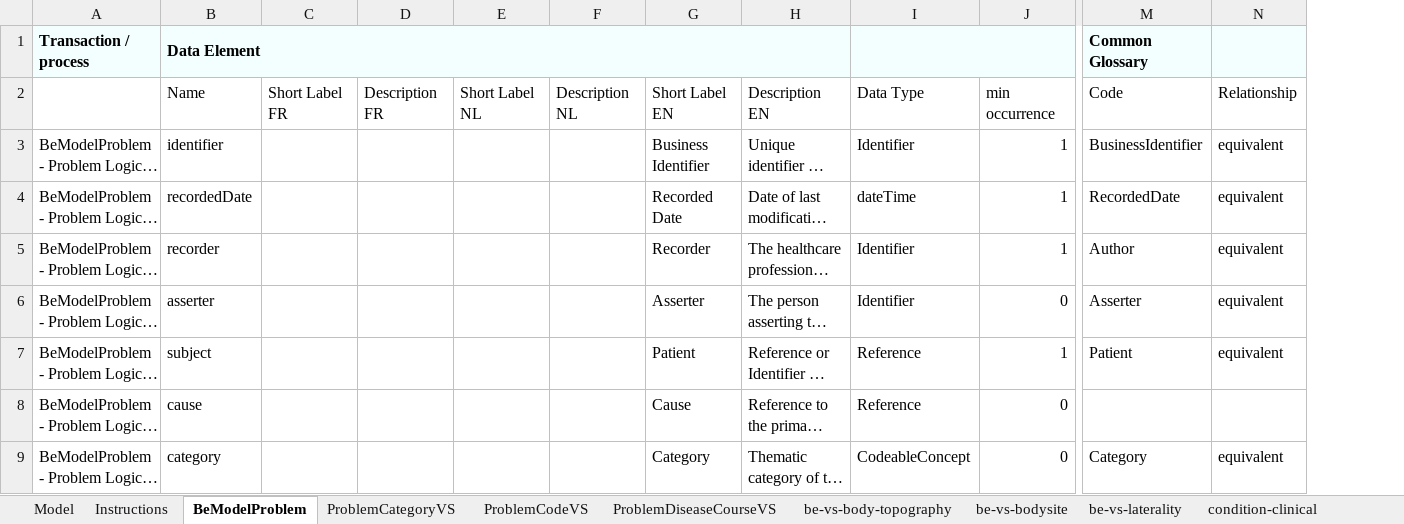
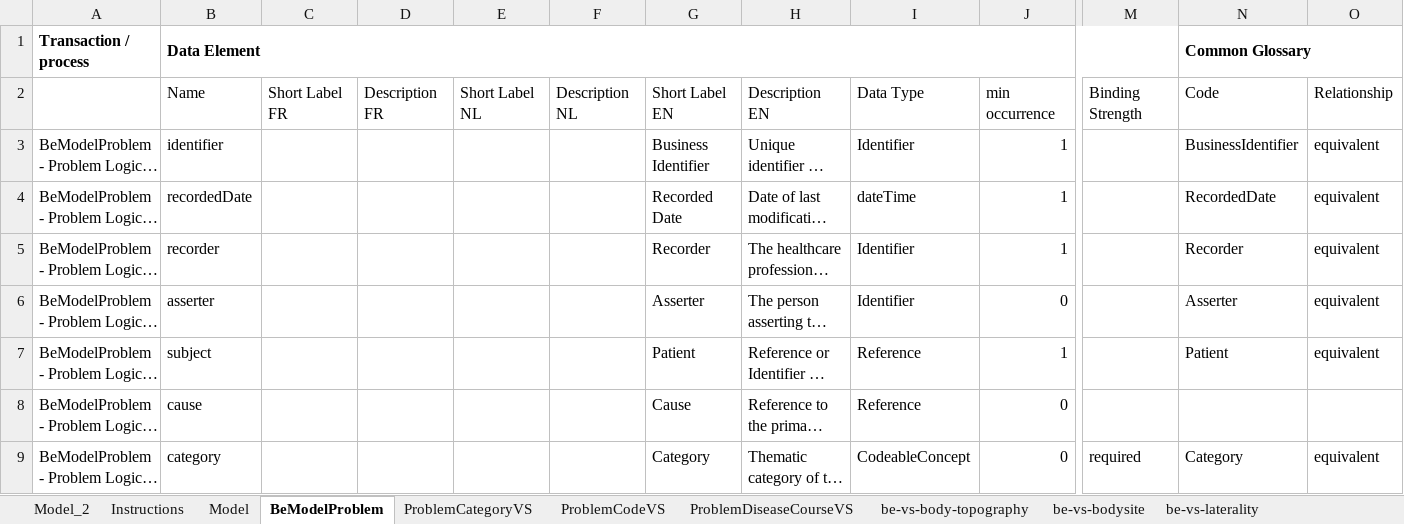
Before and after one commit to caresets/caresets-src, an Excel workbook: models/xls/BeModelProblem.xlsx, sheet BeModelProblem, drawn as a sheet; only a part is shown, gaps mark what is left out; long unchanged cells end in …; values as stored, in another font and other column widths than the file's, no borders; removed rows and columns are numbered as before the commit, all else as after; the diff covers the shown part only; the diff names each change by its address in the sheet, - before the commit and + after, or states it on an @@ line.

```diff
--- a/models/xls/BeModelProblem.xlsx (sheet BeModelProblem)
+++ b/models/xls/BeModelProblem.xlsx (sheet BeModelProblem)
+sheet tab: Model_2
@@ sheet tab order changed: Model_2 | Instructions | Model | BeModelProblem | ProblemCategoryVS | ProblemCodeVS | ProblemDiseaseCourseVS | be-vs-body-topography | be-vs-bodysite | be-vs-laterality @@
+column M, rows 2-9: Binding Strength |  |  |  |  |  |  | required
-A1:J1 fill: #F3FFFF
+A1:J1 fill: none
-B1:H1 merged
+B1:M1 merged
-I1:J1 merged
-N1:O1 fill: #F3FFFF
+N1:O1 fill: none
+N1:O1 merged
-N5: Author
+N5: Recorder
```
Also changed, not shown: cell formats elsewhere in this sheet, sheet Model, sheet Instructions, sheet condition-severity, sheet condition-clinical, sheet condition-ver-status, sheet ProblemCodeVS, 5 more sheets, models/xls/BeModelAllergyIntolerance.xlsx, models/xls/BeModelClinicalReport.xlsx, 35 other files.
